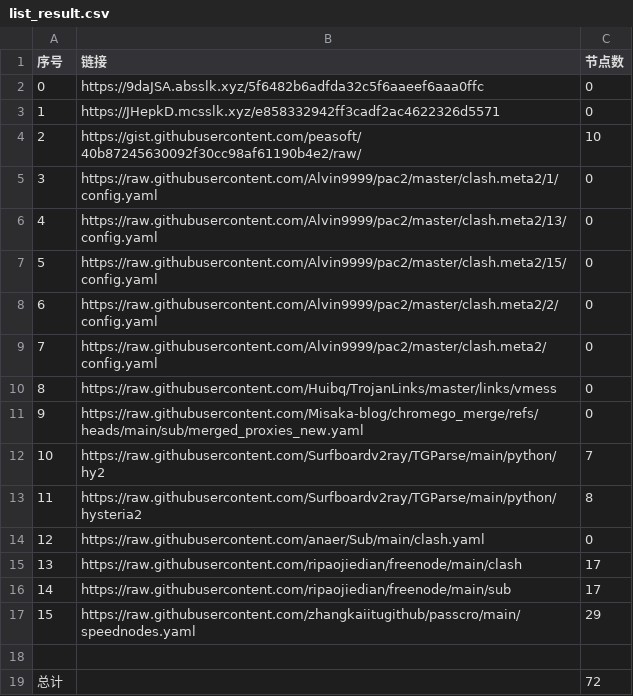
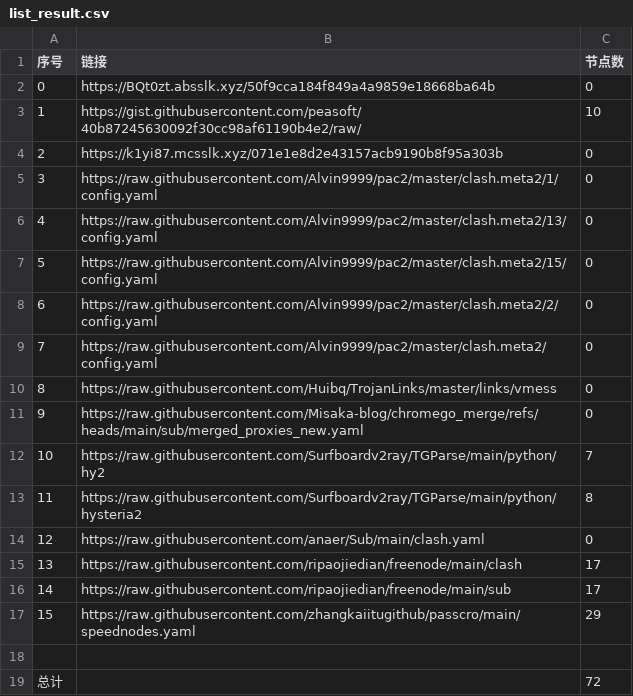
Before and after one commit to ResonanceForge/NoMoreWalls, a CSV file: list_result.csv, drawn as a sheet.

```diff
--- a/list_result.csv
+++ b/list_result.csv
@@ -1,5 +1,5 @@
 序号,链接,节点数
-0,https://9daJSA.absslk.xyz/5f6482b6adfda32c5f6aaeef6aaa0ffc,0
-1,https://JHepkD.mcsslk.xyz/e858332942ff3cadf2ac4622326d5571,0
-2,https://gist.githubusercontent.com/peasoft/40b87245630092f30cc98af61190b4e2/raw/,10
+0,https://BQt0zt.absslk.xyz/50f9cca184f849a4a9859e18668ba64b,0
+1,https://gist.githubusercontent.com/peasoft/40b87245630092f30cc98af61190b4e2/raw/,10
+2,https://k1yi87.mcsslk.xyz/071e1e8d2e43157acb9190b8f95a303b,0
 3,https://raw.githubusercontent.com/Alvin9999/pac2/master/clash.meta2/1/config.yaml,0
```
Also changed, not shown: 4 other files.
